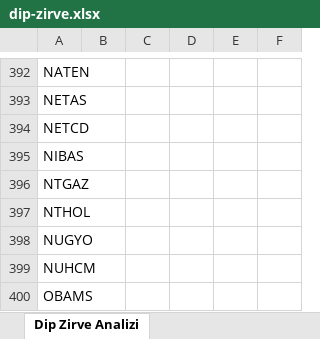
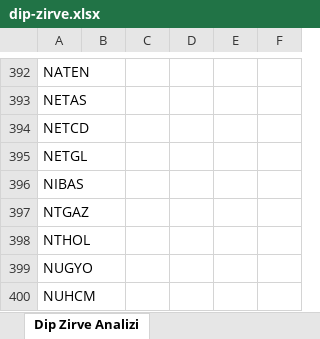
Before and after one commit to Ermana39/hoca-ile-borsa, an Excel workbook: app/borsa/dip-zirve-analizi/data/dip-zirve.xlsx, sheet Dip Zirve Analizi, drawn as a sheet; only a part is shown, gaps mark what is left out; the shorter side is filled out with more unchanged rows; values as stored, in another font and other column widths than the file's, no borders; the diff names each change by its address in the sheet, - before the commit and + after, or states it on an @@ line.

```diff
--- a/app/borsa/dip-zirve-analizi/data/dip-zirve.xlsx (sheet Dip Zirve Analizi)
+++ b/app/borsa/dip-zirve-analizi/data/dip-zirve.xlsx (sheet Dip Zirve Analizi)
+row 395: NETGL
```
Also changed, not shown: app/borsa/geri-alim-programlari/data/geri-alim.xlsx, app/borsa/gosterge-taramalari/data/guclu-trend-momentum.xlsx, 38 other files.
